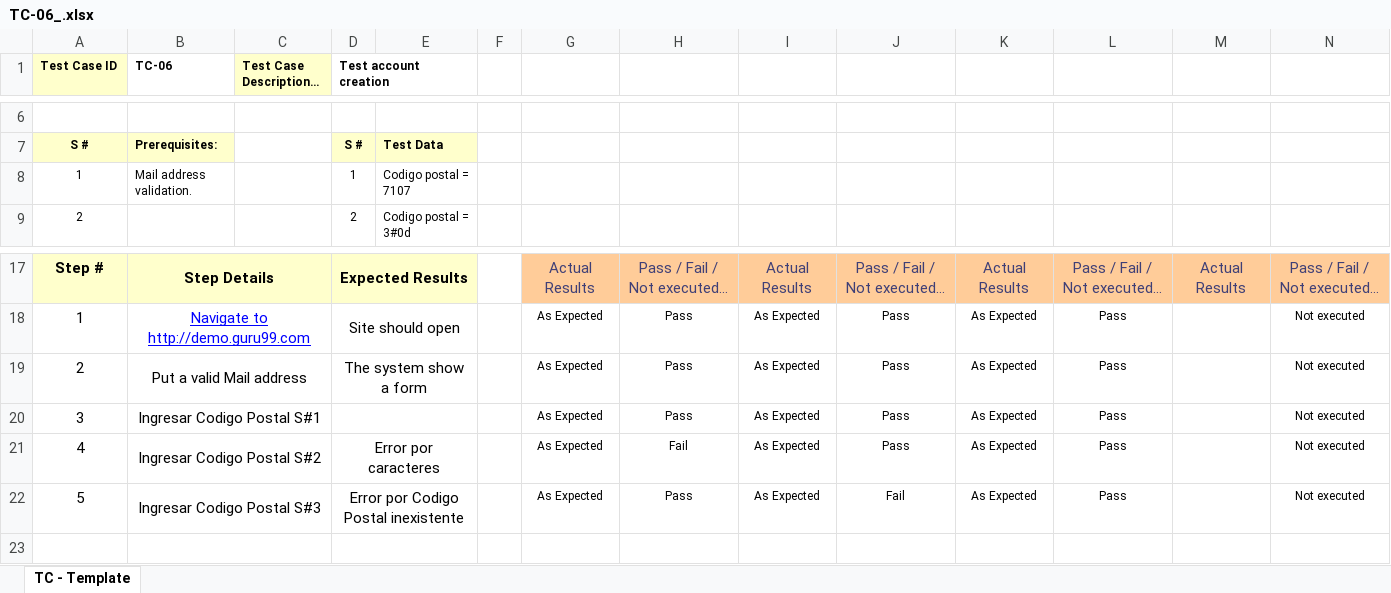
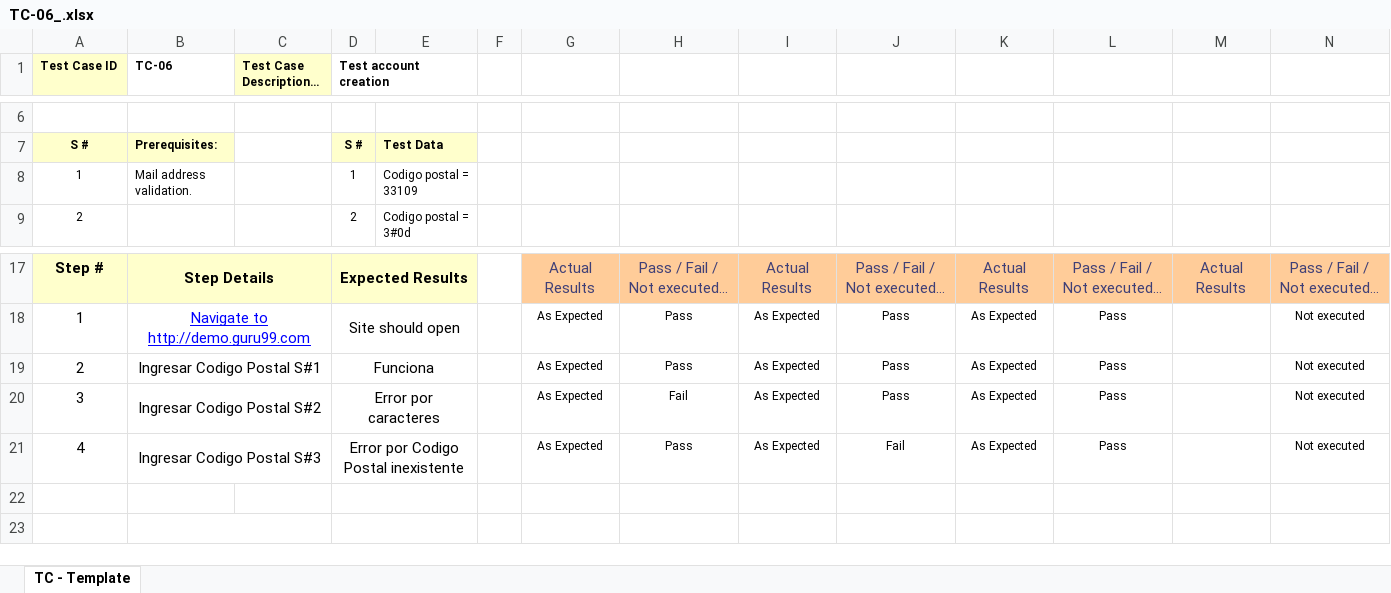
Before and after one commit to felipepadros/TestingAplicaciones-Alvinylasardillas-TPO, an Excel workbook: test_cases/TC-06_.xlsx, sheet TC - Template, drawn as a sheet; only a part is shown, gaps mark what is left out; long unchanged cells end in …; values as stored, in another font and other column widths than the file's, no borders; the diff names each change by its address in the sheet, - before the commit and + after, or states it on an @@ line.

```diff
--- a/test_cases/TC-06_.xlsx (sheet TC - Template)
+++ b/test_cases/TC-06_.xlsx (sheet TC - Template)
-E8: Codigo postal = 7107
+E8: Codigo postal = 33109
-B19 (TC-06): Put a valid Mail address
+B19 (TC-06): Ingresar Codigo Postal S#1
-D19 (Test account creation): The system show a form
+D19 (Test account creation): Funciona
-B20 (TC-06): Ingresar Codigo Postal S#1
+B20 (TC-06): Ingresar Codigo Postal S#2
-D20 (Test account creation): (empty)
+D20 (Test account creation): Error por caracteres
-H20: Pass
+H20: Fail
-B21 (TC-06): Ingresar Codigo Postal S#2
+B21 (TC-06): Ingresar Codigo Postal S#3
-D21 (Test account creation): Error por caracteres
+D21 (Test account creation): Error por Codigo Postal inexistente
-H21: Fail
+H21: Pass
-J21: Pass
+J21: Fail
-row 22: 5 | Ingresar Codigo Postal S#3 |  | Error por Codigo Postal inexistente |  |  | As Expected | Pass | As Expected | Fail | As Expected | Pass |  | Not executed
+row 22: (empty)
-B22:C22 merged
```
Also changed, not shown: test_cases/TC-010_.xlsx, test_cases/TC-05_.xlsx, 1 other file.
